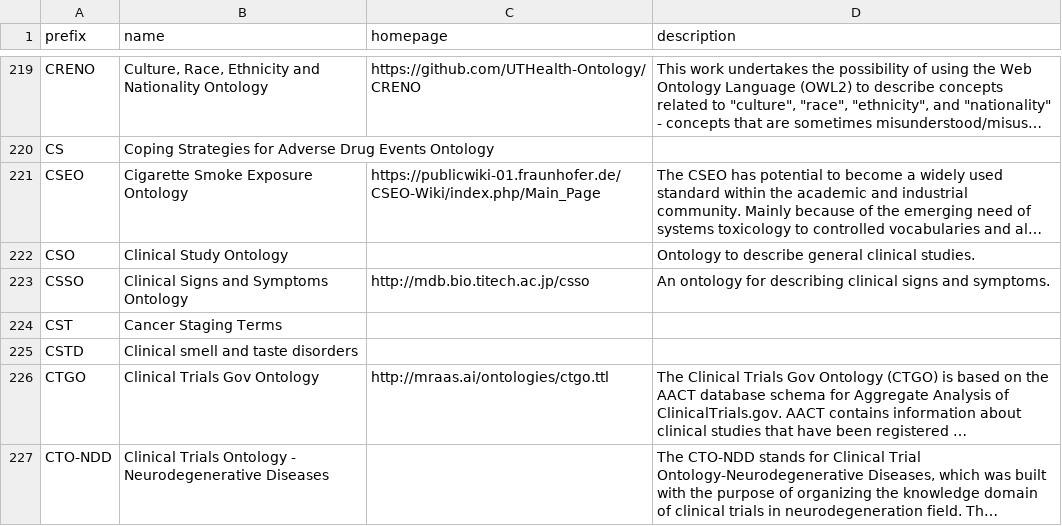
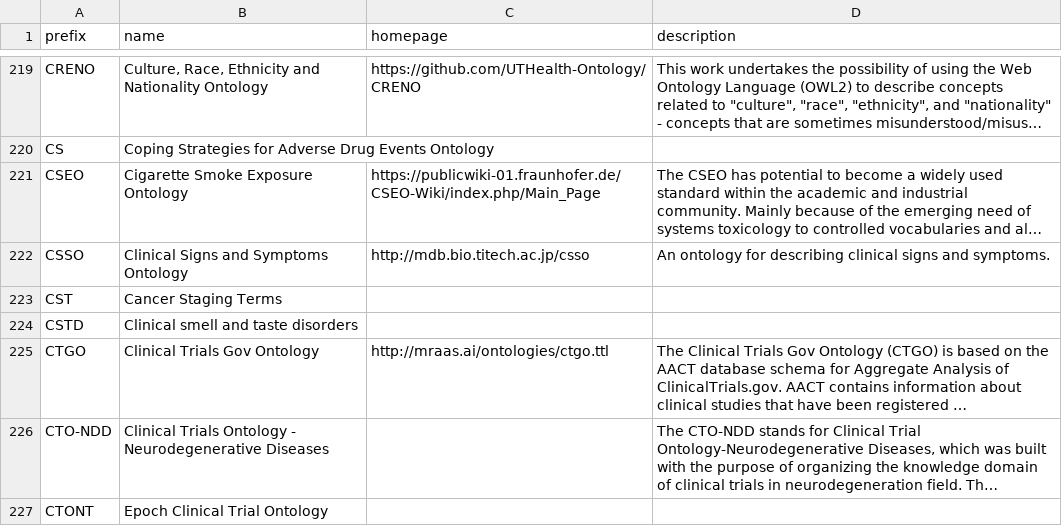
Before and after one commit to biopragmatics/bioregistry, a TSV file: exports/alignment/aberowl.tsv, drawn as a sheet; only a part is shown, gaps mark what is left out; the shorter side is filled out with more unchanged rows; long unchanged cells end in …; removed rows and columns are numbered as before the commit, all else as after; the diff covers the shown part only; the diff names each change by its address in the sheet, - before the commit and + after, or states it on an @@ line.

```diff
--- a/exports/alignment/aberowl.tsv
+++ b/exports/alignment/aberowl.tsv
-row 222: CSO | Clinical Study Ontology |  | Ontology to describe general clinical studies.
```
Also changed, not shown: 2 added rows and 3 edited cells elsewhere in this file, exports/alignment/hl7.tsv, exports/alignment/lov.tsv, 26 other files.
